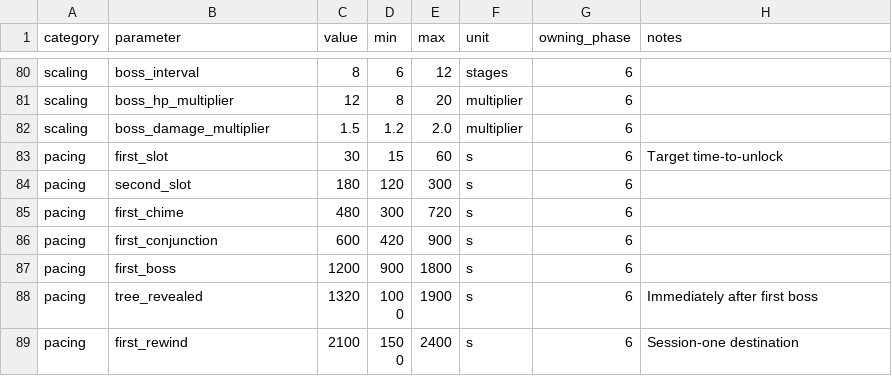
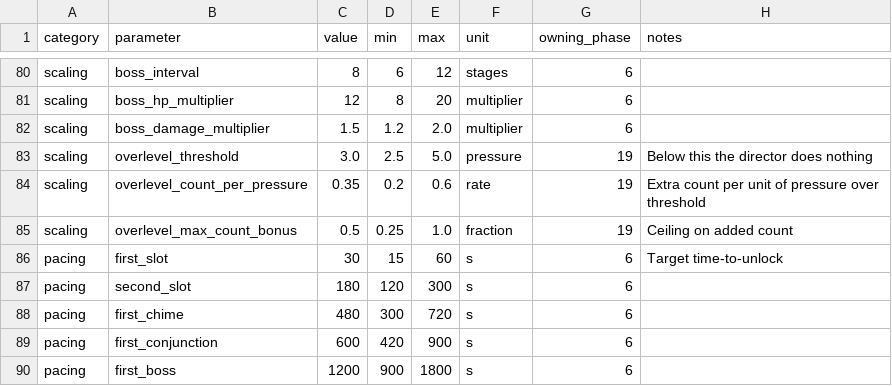
Before and after one commit to pummelgrille-afk/Incremental, a CSV file: docs/design/balancing.csv, drawn as a sheet; only a part is shown, gaps mark what is left out; the shorter side is filled out with more unchanged rows; the diff names each change by its address in the sheet, - before the commit and + after, or states it on an @@ line.

```diff
--- a/docs/design/balancing.csv
+++ b/docs/design/balancing.csv
+row 83: scaling | overlevel_threshold | 3.0 | 2.5 | 5.0 | pressure | 19 | Below this the director does nothing
+row 84: scaling | overlevel_count_per_pressure | 0.35 | 0.2 | 0.6 | rate | 19 | Extra count per unit of pressure over threshold
+row 85: scaling | overlevel_max_count_bonus | 0.5 | 0.25 | 1.0 | fraction | 19 | Ceiling on added count
```
Also changed, not shown: 9 other files.
